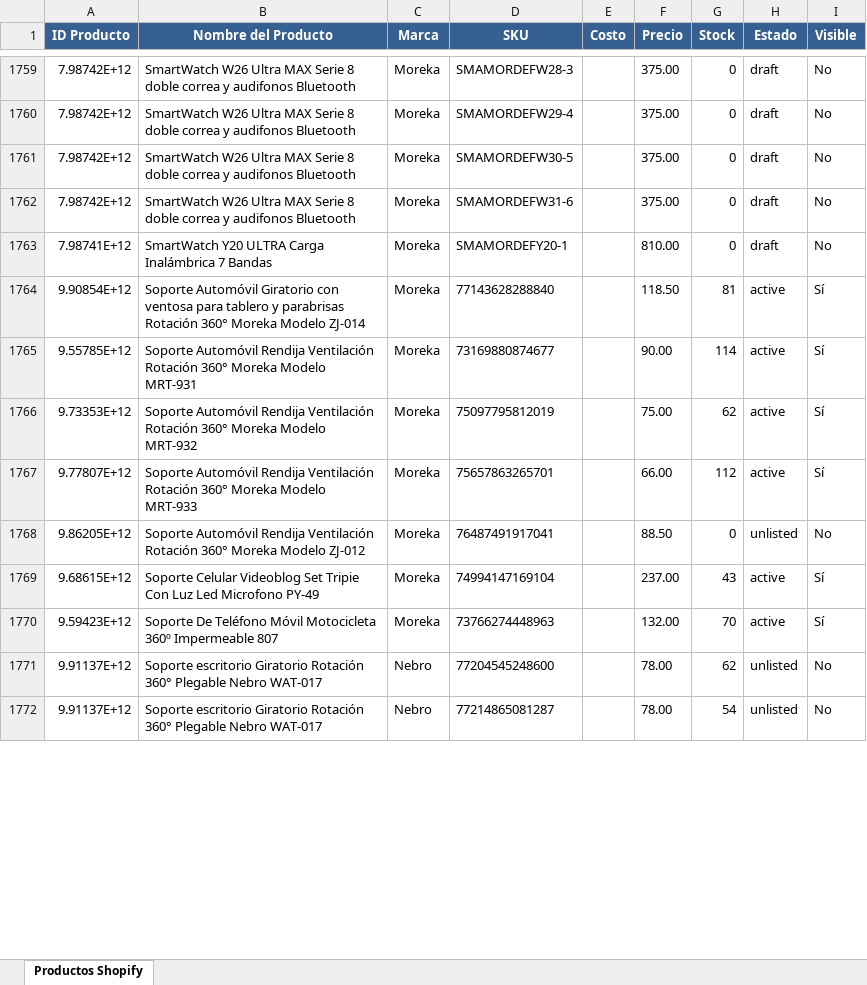
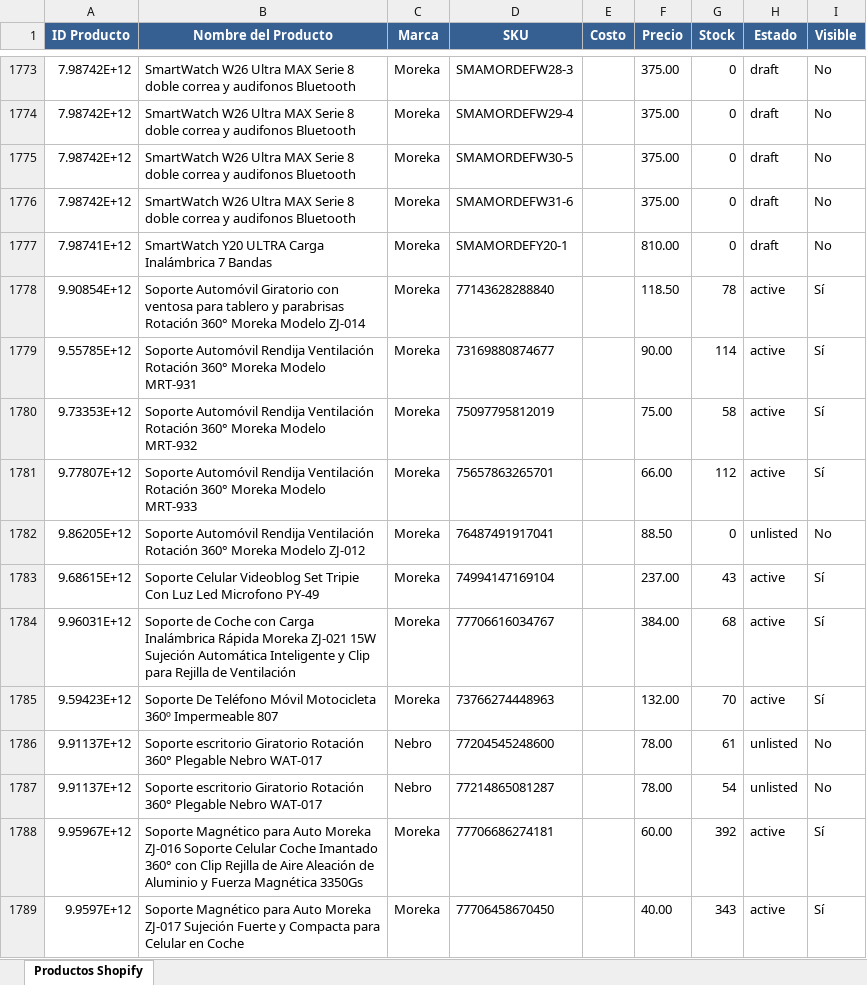
Before and after one commit to morekaoficial-lgtm/Ventas-ML, an Excel workbook: shopify_products_export.xlsx, sheet Productos Shopify, drawn as a sheet; only a part is shown, gaps mark what is left out; values as stored, in another font and other column widths than the file's, no borders; addresses are those after the commit; the diff covers the shown part only; the diff names each change by its address in the sheet, - before the commit and + after, or states it on an @@ line.

Commit message:
Update Shopify products export - 2026-04-28 06:01:12

```diff
--- a/shopify_products_export.xlsx (sheet Productos Shopify)
+++ b/shopify_products_export.xlsx (sheet Productos Shopify)
-G1778 (Stock): 81
+G1778 (Stock): 78
-G1780 (Stock): 62
+G1780 (Stock): 58
+row 1784: 9.96031E+12 | Soporte de Coche con Carga Inalámbrica Rápida Moreka ZJ-021 15W Sujeción Automática Inteligente y Clip para Rejilla de Ventilación | Moreka | 77706616034767 |  | 384.00 | 68 | active | Sí
-G1786 (Stock): 62
+G1786 (Stock): 61
+row 1788: 9.95967E+12 | Soporte Magnético para Auto Moreka ZJ-016 Soporte Celular Coche Imantado 360° con Clip Rejilla de Aire Aleación de Aluminio y Fuerza Magnética 3350Gs | Moreka | 77706686274181 |  | 60.00 | 392 | active | Sí
+row 1789: 9.9597E+12 | Soporte Magnético para Auto Moreka ZJ-017 Sujeción Fuerte y Compacta para Celular en Coche | Moreka | 77706458670450 |  | 40.00 | 343 | active | Sí
```
Also changed, not shown: 18 added rows, 2 removed rows and 208 edited cells elsewhere in this sheet.
